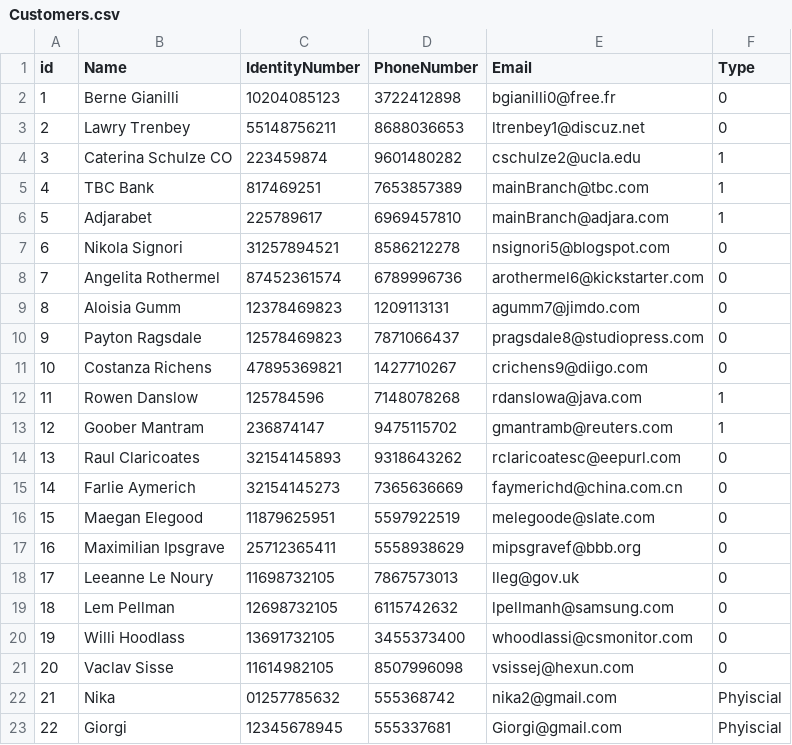
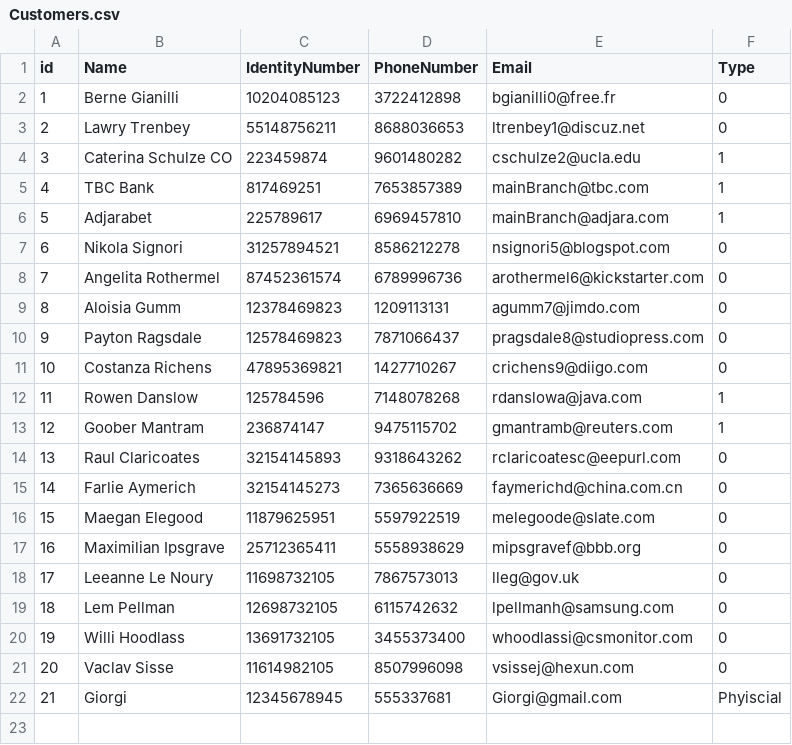
Before and after one commit to nikachkharti/JP-TS-13, a CSV file: JP-TS-13/JPTS13Bank/Data/Customers.csv, drawn as a sheet; removed rows and columns are numbered as before the commit, all else as after; the diff names each change by its address in the sheet, - before the commit and + after, or states it on an @@ line.

```diff
--- a/JP-TS-13/JPTS13Bank/Data/Customers.csv
+++ b/JP-TS-13/JPTS13Bank/Data/Customers.csv
-row 22: 21 | Nika | 01257785632 | 555368742 | nika2@gmail.com | Phyiscial
@@ column A (id) renumbered from row 22 down @@
```
Also changed, not shown: JP-TS-13/JPTS13Bank/Data/Accounts.csv, 6 other files.
